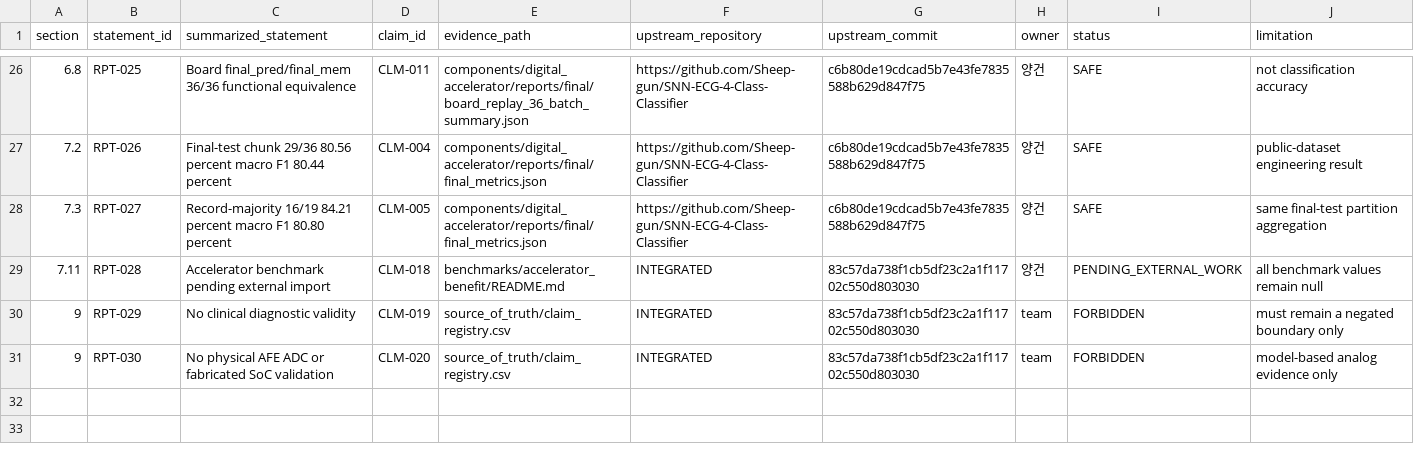
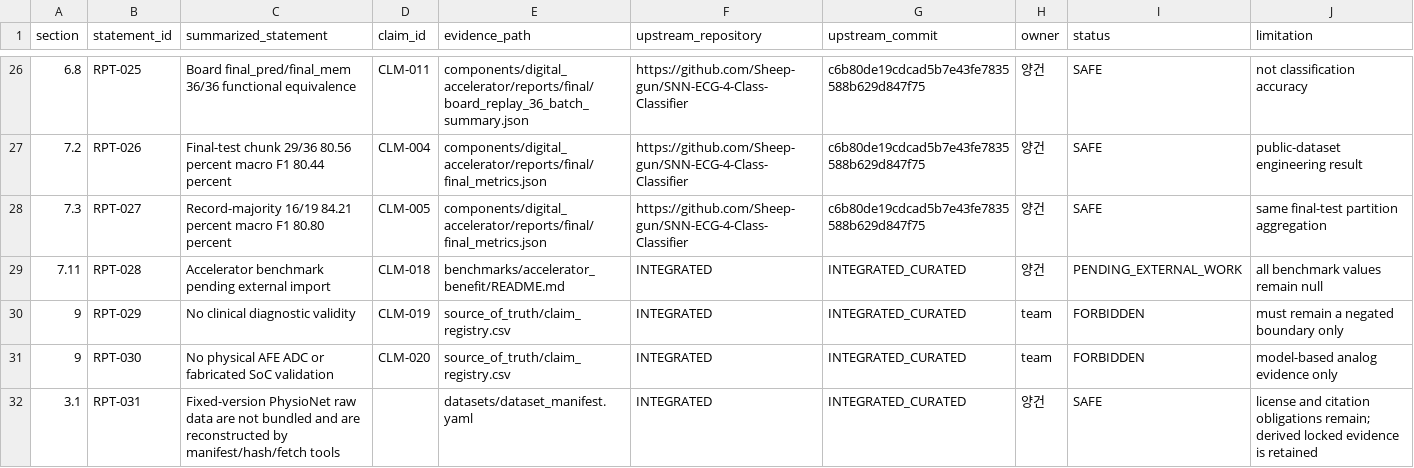
Before and after one commit to Sheep-gun/ECG-SoC-Integrated, a CSV file: reports/INTEGRATED_TECHNICAL_REPORT_EVIDENCE_MAP.csv, drawn as a sheet; only a part is shown, gaps mark what is left out; the diff covers the shown part only.

Commit message:
Align integrated technical manuscript and claim registry

```diff
--- a/reports/INTEGRATED_TECHNICAL_REPORT_EVIDENCE_MAP.csv
+++ b/reports/INTEGRATED_TECHNICAL_REPORT_EVIDENCE_MAP.csv
@@ -28,4 +28,5 @@ section,statement_id,summarized_statement,claim_id,evidence_path,upstream_reposi
 7.3,RPT-027,"Record-majority 16/19 84.21 percent macro F1 80.80 percent",CLM-005,components/digital_accelerator/reports/final/final_metrics.json,https://github.com/Sheep-gun/SNN-ECG-4-Class-Classifier,c6b80de19cdcad5b7e43fe7835588b629d847f75,양건,SAFE,"same final-test partition aggregation"
-7.11,RPT-028,"Accelerator benchmark pending external import",CLM-018,benchmarks/accelerator_benefit/README.md,INTEGRATED,83c57da738f1cb5df23c2a1f11702c550d803030,양건,PENDING_EXTERNAL_WORK,"all benchmark values remain null"
-9,RPT-029,"No clinical diagnostic validity",CLM-019,source_of_truth/claim_registry.csv,INTEGRATED,83c57da738f1cb5df23c2a1f11702c550d803030,team,FORBIDDEN,"must remain a negated boundary only"
-9,RPT-030,"No physical AFE ADC or fabricated SoC validation",CLM-020,source_of_truth/claim_registry.csv,INTEGRATED,83c57da738f1cb5df23c2a1f11702c550d803030,team,FORBIDDEN,"model-based analog evidence only"
+7.11,RPT-028,"Accelerator benchmark pending external import",CLM-018,benchmarks/accelerator_benefit/README.md,INTEGRATED,INTEGRATED_CURATED,양건,PENDING_EXTERNAL_WORK,"all benchmark values remain null"
+9,RPT-029,"No clinical diagnostic validity",CLM-019,source_of_truth/claim_registry.csv,INTEGRATED,INTEGRATED_CURATED,team,FORBIDDEN,"must remain a negated boundary only"
+9,RPT-030,"No physical AFE ADC or fabricated SoC validation",CLM-020,source_of_truth/claim_registry.csv,INTEGRATED,INTEGRATED_CURATED,team,FORBIDDEN,"model-based analog evidence only"
+3.1,RPT-031,"Fixed-version PhysioNet raw data are not bundled and are reconstructed by manifest/hash/fetch tools",,datasets/dataset_manifest.yaml,INTEGRATED,INTEGRATED_CURATED,양건,SAFE,"license and citation obligations remain; derived locked evidence is retained"
```
Also changed, not shown: 3 added rows and 2 edited cells elsewhere in this file, 9 other files.
